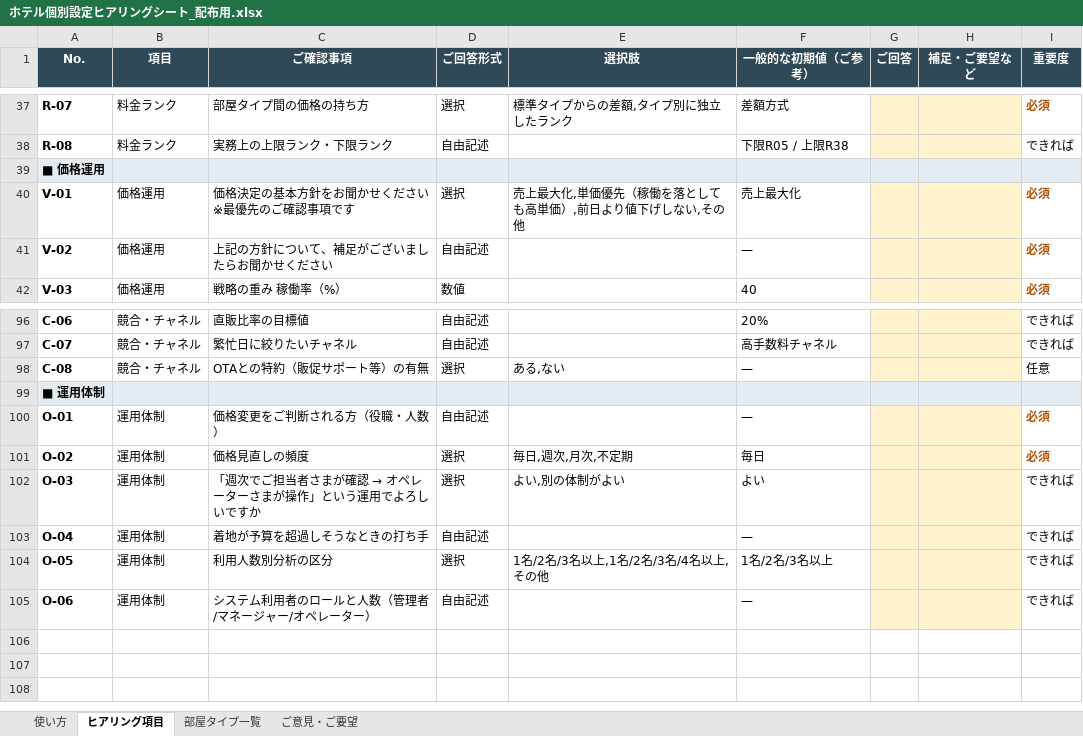
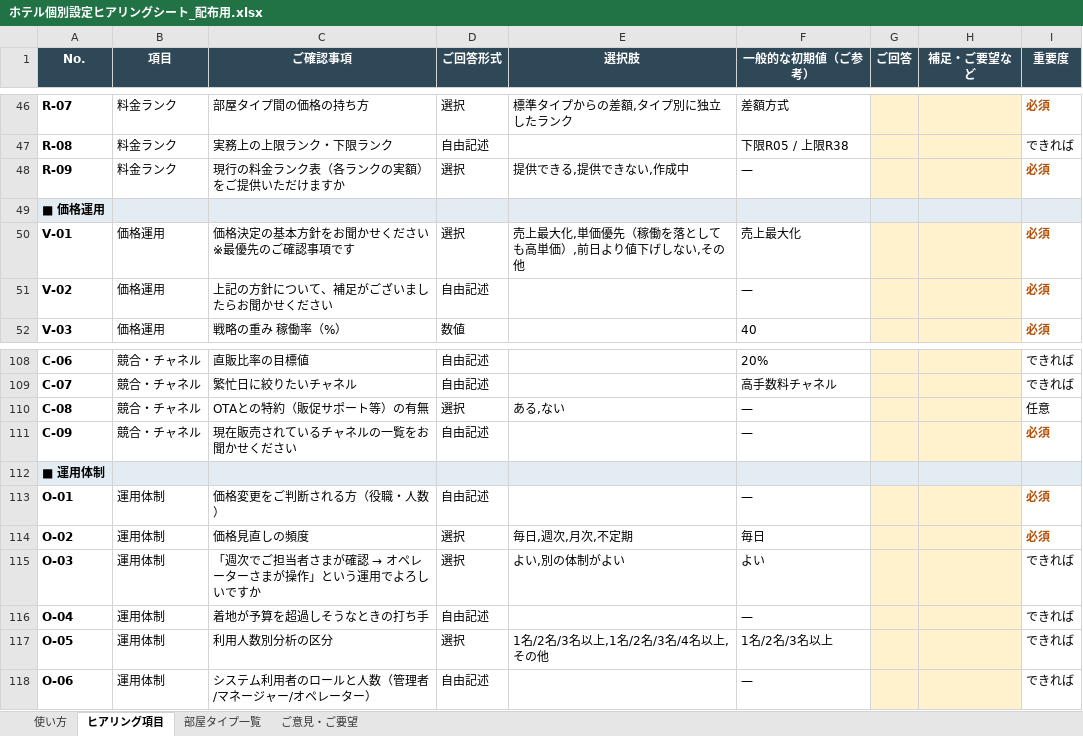
Before and after one commit to Torutesu/AIhotel, an Excel workbook: docs/client/ホテル個別設定ヒアリングシート_配布用.xlsx, sheet ヒアリング項目, drawn as a sheet; only a part is shown, gaps mark what is left out; values as stored, in another font and other column widths than the file's, no borders; the diff covers the shown part only; the diff names each change by its address in the sheet, - before the commit and + after, or states it on an @@ line.

```diff
--- a/docs/client/ホテル個別設定ヒアリングシート_配布用.xlsx (sheet ヒアリング項目)
+++ b/docs/client/ホテル個別設定ヒアリングシート_配布用.xlsx (sheet ヒアリング項目)
+row 48: R-09 | 料金ランク | 現行の料金ランク表（各ランクの実額）をご提供いただけますか | 選択 | 提供できる,提供できない,作成中 | — |  |  | 必須
+row 111: C-09 | 競合・チャネル | 現在販売されているチャネルの一覧をお聞かせください | 自由記述 |  | — |  |  | 必須
```
Also changed, not shown: 15 added rows elsewhere in this sheet, sheet 使い方, docs/ホテル個別設定ヒアリングシート.xlsx, 4 other files.
